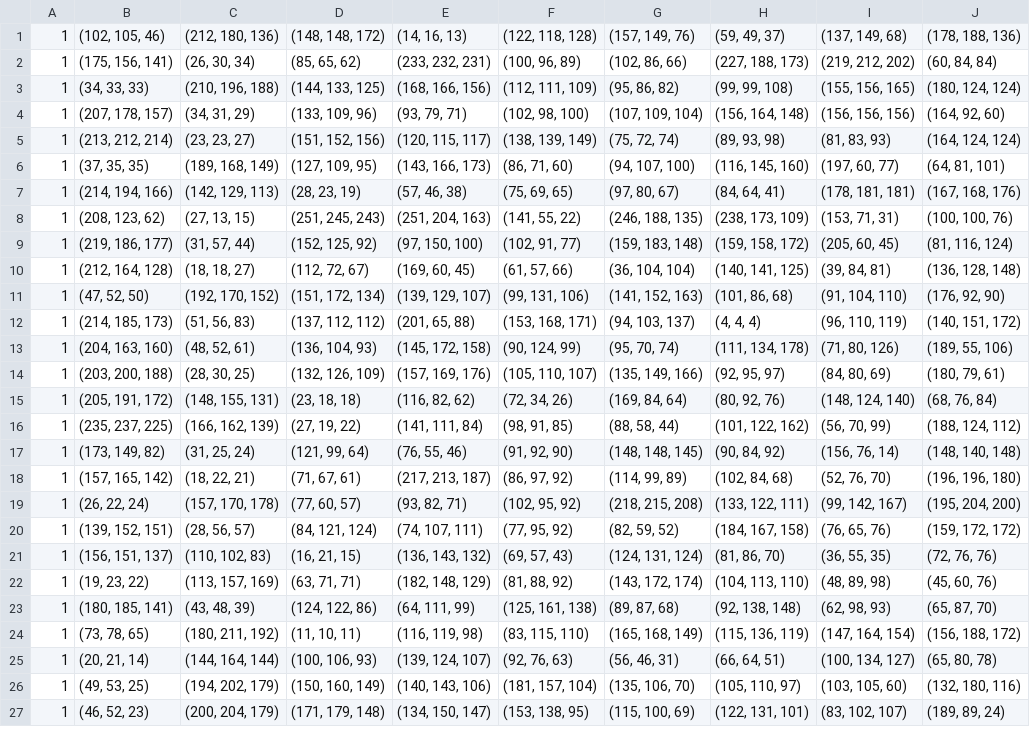
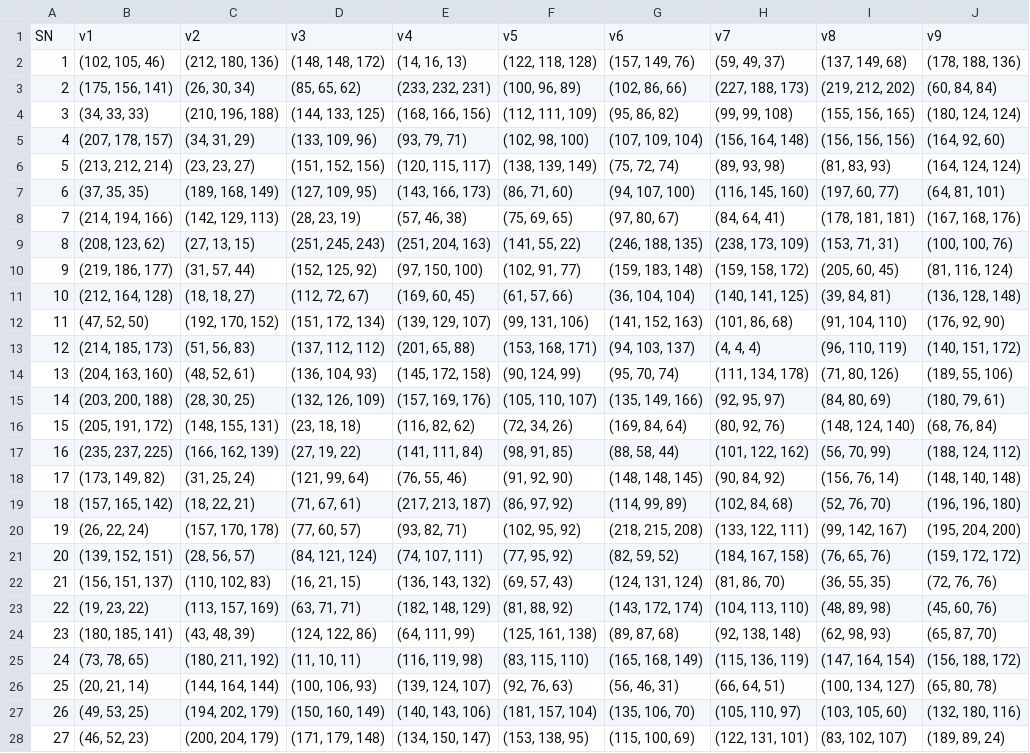
Before and after one commit to kv272/the-T, a CSV file: Datasets/DRAMA_DATASET.csv, drawn as a sheet; only a part is shown; addresses are those after the commit; the diff covers the shown part only; the diff names each change by its address in the sheet, - before the commit and + after, or states it on an @@ line.

```diff
--- a/Datasets/DRAMA_DATASET.csv
+++ b/Datasets/DRAMA_DATASET.csv
+row 1: SN | v1 | v2 | v3 | v4 | v5 | v6 | v7 | v8 | v9
-A3: 1
+A3: 2
-A4: 1
+A4: 3
-A5: 1
+A5: 4
-A6: 1
+A6: 5
-A7: 1
+A7: 6
-A8: 1
+A8: 7
-A9: 1
+A9: 8
-A10: 1
+A10: 9
-A11: 1
+A11: 10
-A12: 1
+A12: 11
-A13: 1
+A13: 12
-A14: 1
+A14: 13
-A15: 1
+A15: 14
-A16: 1
+A16: 15
-A17: 1
+A17: 16
-A18: 1
+A18: 17
-A19: 1
+A19: 18
-A20: 1
+A20: 19
-A21: 1
+A21: 20
-A22: 1
+A22: 21
-A23: 1
+A23: 22
-A24: 1
+A24: 23
-A25: 1
+A25: 24
-A26: 1
+A26: 25
-A27: 1
+A27: 26
-A28: 1
+A28: 27
```
Also changed, not shown: 12 edited cells elsewhere in this file, Datasets/HORROR_DATASET.csv, Datasets/MYSTERY_DATASET.csv, 3 other files.
